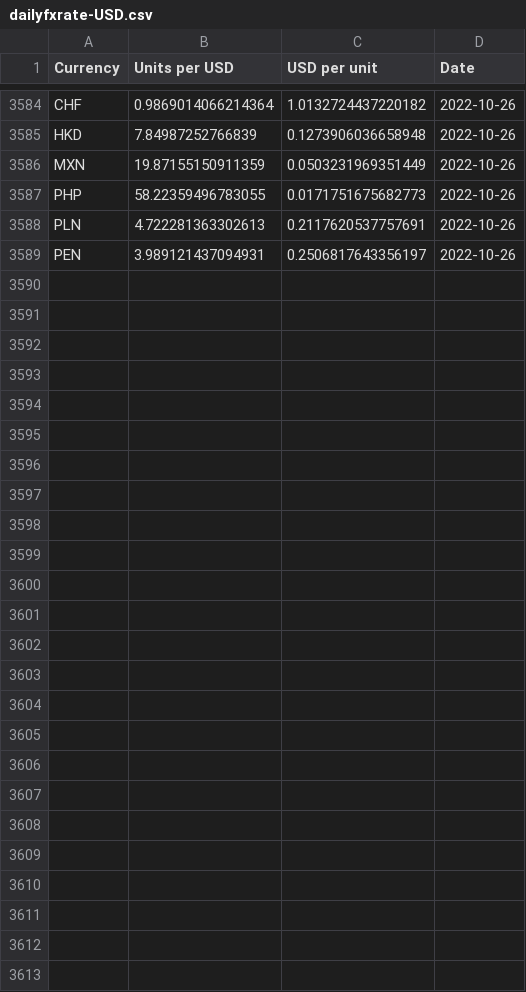
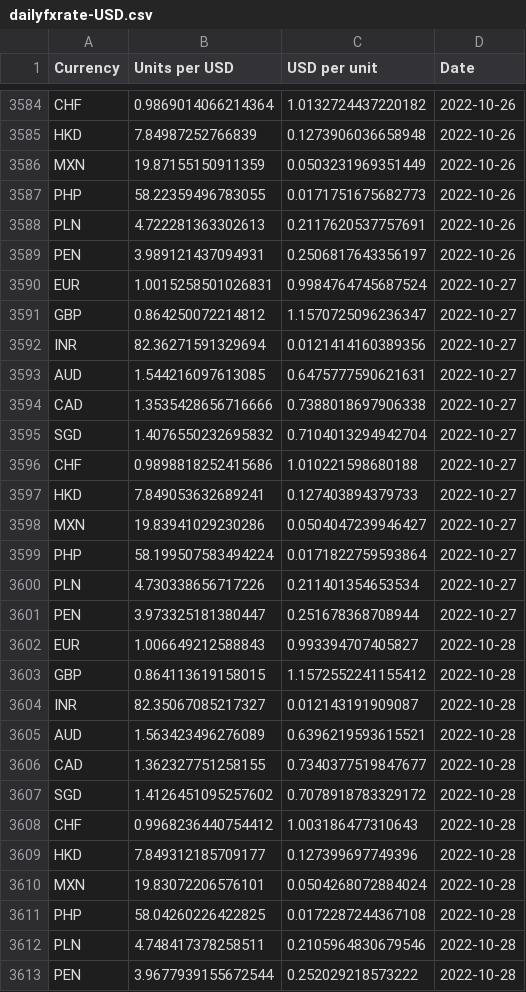
Before and after one commit to nattanarcilla/brc-pythonscripts, a CSV file: dailyfxrate-USD.csv, drawn as a sheet; only a part is shown, gaps mark what is left out; the diff names each change by its address in the sheet, - before the commit and + after, or states it on an @@ line.

```diff
--- a/dailyfxrate-USD.csv
+++ b/dailyfxrate-USD.csv
+row 3590: EUR | 1.0015258501026831 | 0.9984764745687524 | 2022-10-27
+row 3591: GBP | 0.864250072214812 | 1.1570725096236347 | 2022-10-27
+row 3592: INR | 82.36271591329694 | 0.0121414160389356 | 2022-10-27
+row 3593: AUD | 1.544216097613085 | 0.6475777590621631 | 2022-10-27
+row 3594: CAD | 1.3535428656716666 | 0.7388018697906338 | 2022-10-27
+row 3595: SGD | 1.4076550232695832 | 0.7104013294942704 | 2022-10-27
+row 3596: CHF | 0.9898818252415686 | 1.010221598680188 | 2022-10-27
+row 3597: HKD | 7.849053632689241 | 0.127403894379733 | 2022-10-27
+row 3598: MXN | 19.83941029230286 | 0.0504047239946427 | 2022-10-27
+row 3599: PHP | 58.199507583494224 | 0.0171822759593864 | 2022-10-27
+row 3600: PLN | 4.730338656717226 | 0.211401354653534 | 2022-10-27
+row 3601: PEN | 3.973325181380447 | 0.251678368708944 | 2022-10-27
+row 3602: EUR | 1.006649212588843 | 0.993394707405827 | 2022-10-28
+row 3603: GBP | 0.864113619158015 | 1.1572552241155412 | 2022-10-28
+row 3604: INR | 82.35067085217327 | 0.012143191909087 | 2022-10-28
+row 3605: AUD | 1.563423496276089 | 0.6396219593615521 | 2022-10-28
+row 3606: CAD | 1.362327751258155 | 0.7340377519847677 | 2022-10-28
+row 3607: SGD | 1.4126451095257602 | 0.7078918783329172 | 2022-10-28
+row 3608: CHF | 0.9968236440754412 | 1.003186477310643 | 2022-10-28
+row 3609: HKD | 7.849312185709177 | 0.127399697749396 | 2022-10-28
+row 3610: MXN | 19.83072206576101 | 0.0504268072884024 | 2022-10-28
+row 3611: PHP | 58.04260226422825 | 0.0172287244367108 | 2022-10-28
+row 3612: PLN | 4.748417378258511 | 0.2105964830679546 | 2022-10-28
+row 3613: PEN | 3.9677939155672544 | 0.252029218573222 | 2022-10-28
```
Also changed, not shown: dailyfxrate-HKD.csv.
